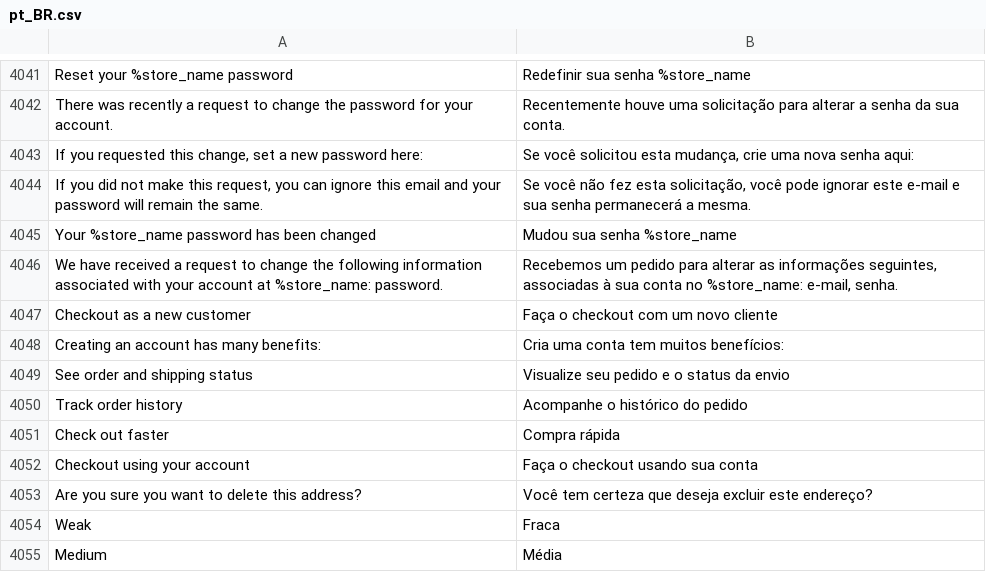
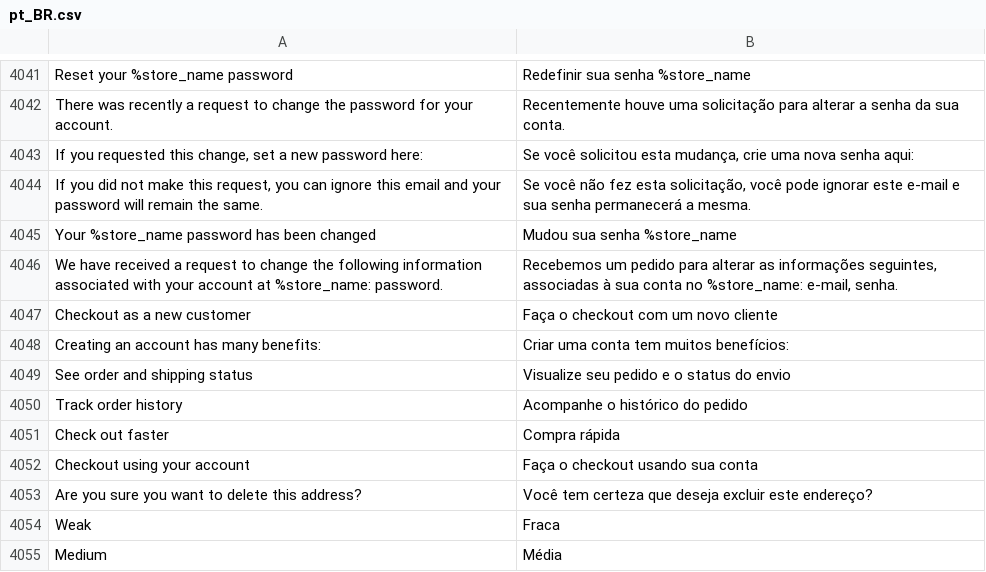
Before and after one commit to magento-l10n/language-pt_BR, a CSV file: pt_BR.csv, drawn as a sheet; only a part is shown, gaps mark what is left out; the diff names each change by its address in the sheet, - before the commit and + after, or states it on an @@ line.

Commit message:
Updating translations from Crowdin.

```diff
--- a/pt_BR.csv
+++ b/pt_BR.csv
-B4048: Cria uma conta tem muitos benefícios:
+B4048: Criar uma conta tem muitos benefícios:
-B4049: Visualize seu pedido e o status da envio
+B4049: Visualize seu pedido e o status do envio
```
Also changed, not shown: 1 other file.
